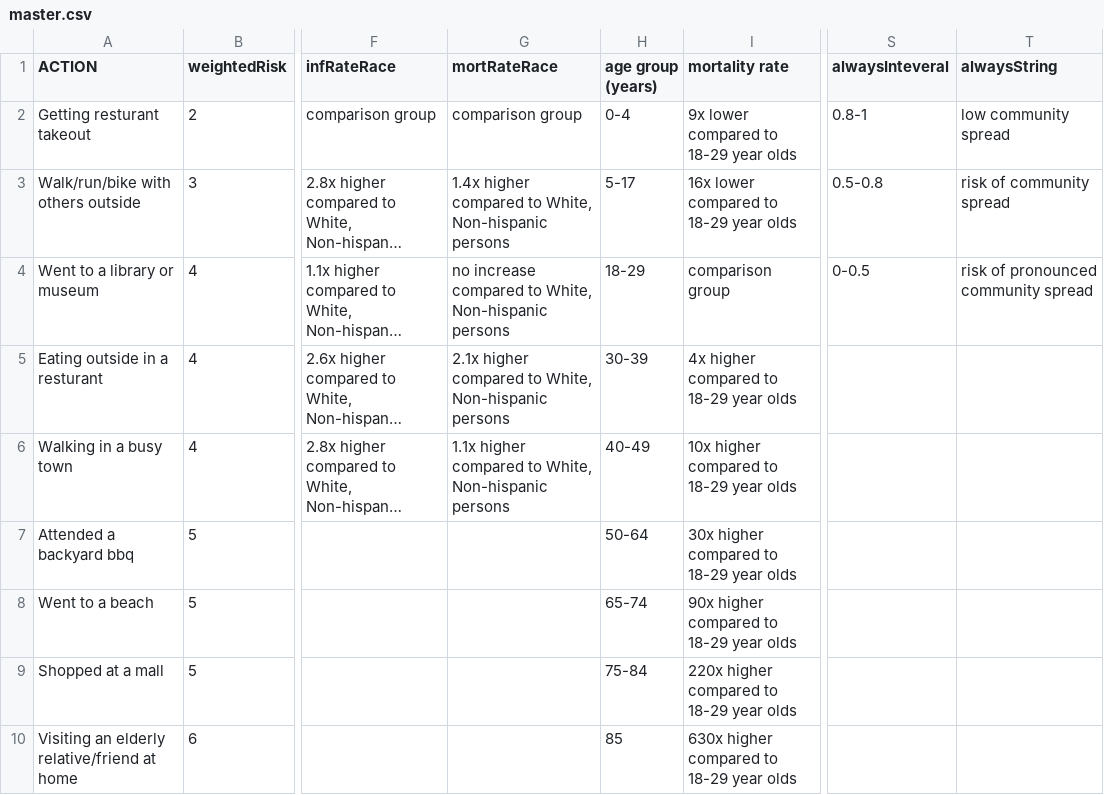
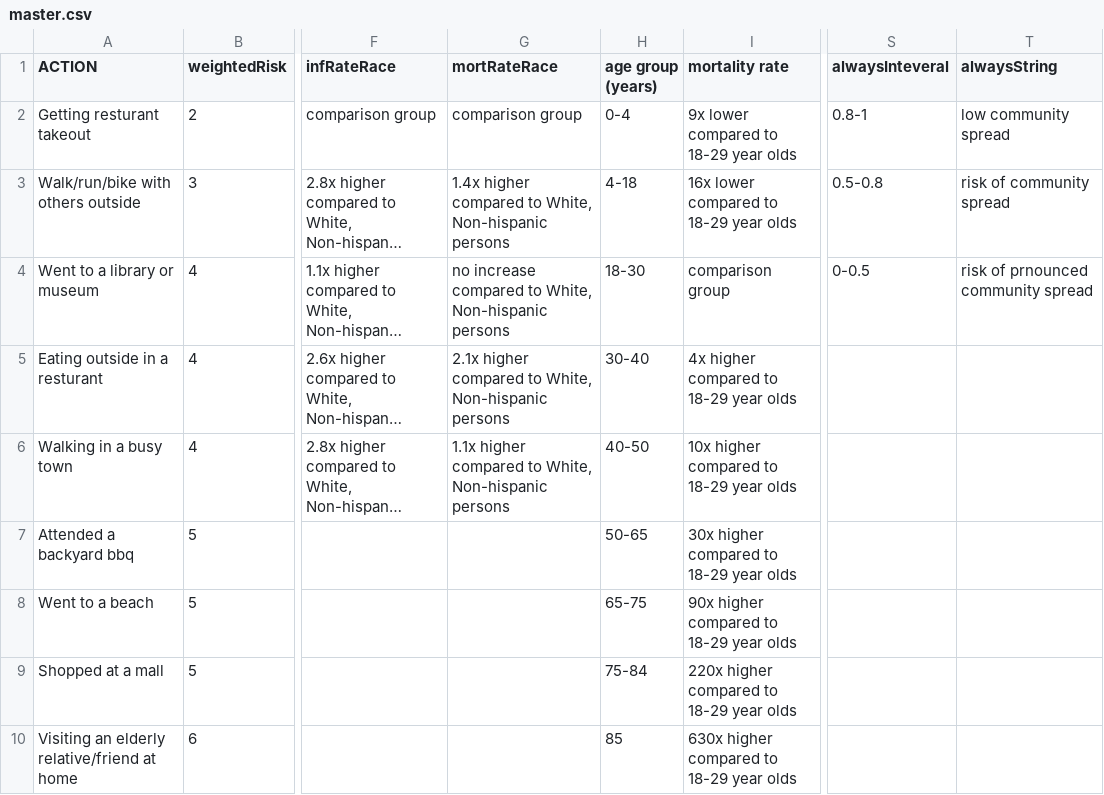
Before and after one commit to Jvoytek9/Data_Challenge, a CSV file: Scripts/data/master.csv, drawn as a sheet; only a part is shown, gaps mark what is left out; long unchanged cells end in …; the diff names each change by its address in the sheet, - before the commit and + after, or states it on an @@ line.

```diff
--- a/Scripts/data/master.csv
+++ b/Scripts/data/master.csv
-H3 (age group (years)): 5-17
+H3 (age group (years)): 4-18
-H4 (age group (years)): 18-29
+H4 (age group (years)): 18-30
-T4 (alwaysString): risk of pronounced community spread
+T4 (alwaysString): risk of prnounced community spread
-H5 (age group (years)): 30-39
+H5 (age group (years)): 30-40
-H6 (age group (years)): 40-49
+H6 (age group (years)): 40-50
-H7 (age group (years)): 50-64
+H7 (age group (years)): 50-65
-H8 (age group (years)): 65-74
+H8 (age group (years)): 65-75
```
Also changed, not shown: 1 other file.
